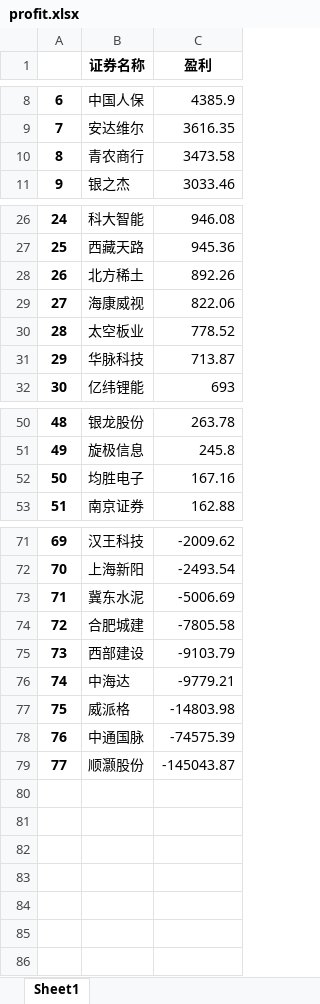
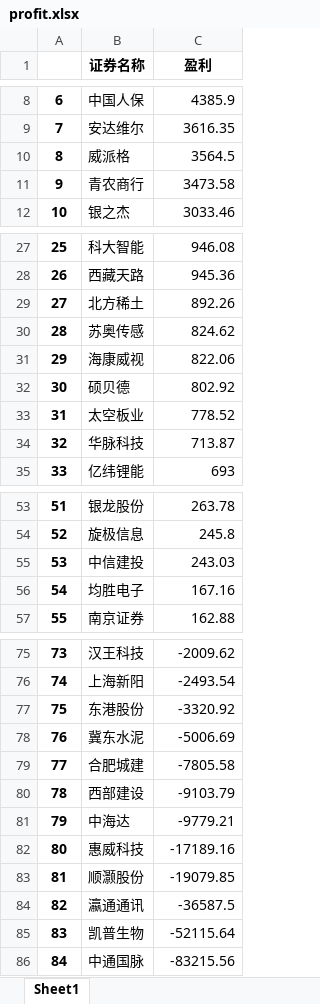
Before and after one commit to interlaken-agnoy/Quanter, an Excel workbook: cal_profit/profit.xlsx, sheet Sheet1, drawn as a sheet; only a part is shown, gaps mark what is left out; values as stored, in another font and other column widths than the file's, no borders; removed rows and columns are numbered as before the commit, all else as after; the diff names each change by its address in the sheet, - before the commit and + after, or states it on an @@ line.

```diff
--- a/cal_profit/profit.xlsx (sheet Sheet1)
+++ b/cal_profit/profit.xlsx (sheet Sheet1)
+row 10: 8 | 威派格 | 3564.5
@@ column A renumbered between rows 11 and 83 @@
+row 30: 28 | 苏奥传感 | 824.62
+row 32: 30 | 硕贝德 | 802.92
+row 55: 53 | 中信建投 | 243.03
+row 77: 75 | 东港股份 | -3320.92
-row 77: 75 | 威派格 | -14803.98
-row 78: 76 | 中通国脉 | -74575.39
+row 82: 80 | 惠威科技 | -17189.16
-C83 (盈利): -145043.87
+C83 (盈利): -19079.85
+row 84: 82 | 瀛通通讯 | -36587.5
+row 85: 83 | 凯普生物 | -52115.64
+row 86: 84 | 中通国脉 | -83215.56
```
Also changed, not shown: cal_profit/clean_data.xlsx, cal_profit/origin.xlsx, 2 other files.
